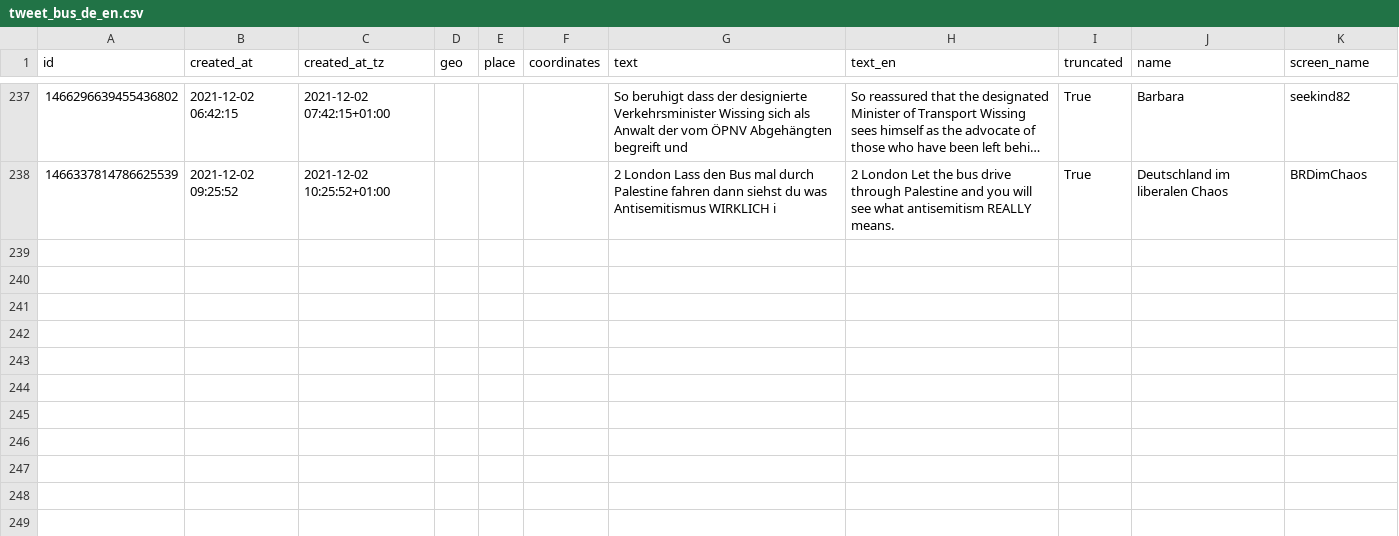
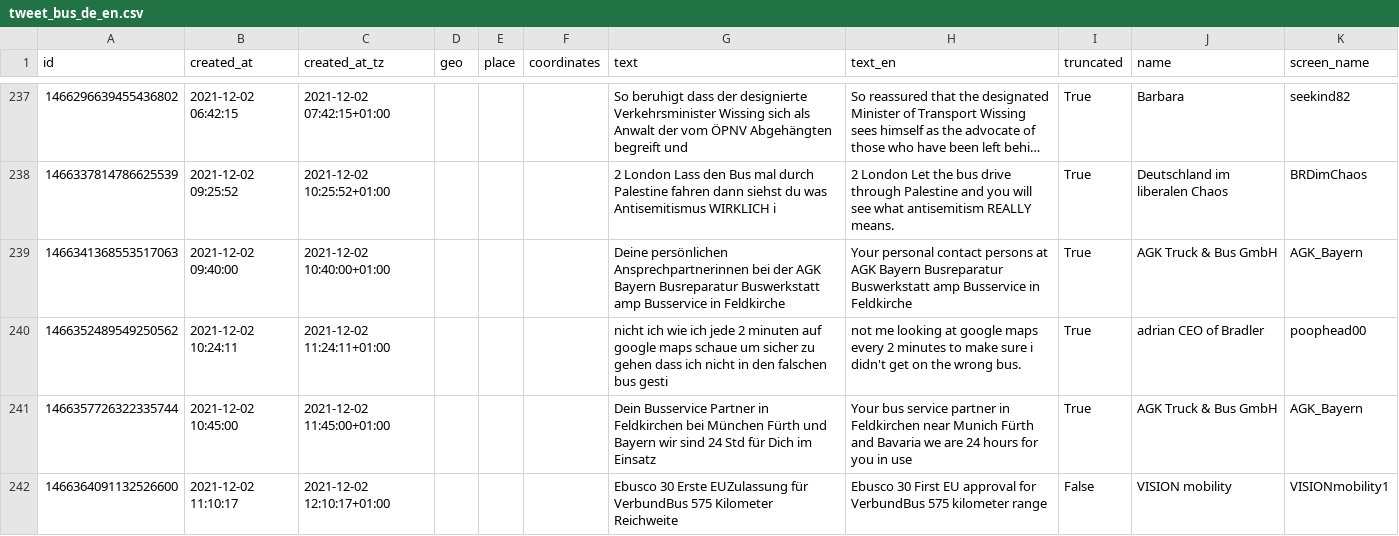
Before and after one commit to megnergit/MunichBusService_Heroku_S2, a CSV file: data/tweet_bus_de_en.csv, drawn as a sheet; only a part is shown, gaps mark what is left out; long unchanged cells end in …; the diff names each change by its address in the sheet, - before the commit and + after, or states it on an @@ line.

```diff
--- a/data/tweet_bus_de_en.csv
+++ b/data/tweet_bus_de_en.csv
+row 239: 1466341368553517063 | 2021-12-02 09:40:00 | 2021-12-02 10:40:00+01:00 |  |  |  | Deine persönlichen Ansprechpartnerinnen bei der AGK Bayern Busreparatur Buswerkstatt amp Busservice in Feldkirche | Your personal contact persons at AGK Bayern Busreparatur Buswerkstatt amp Busservice in Feldkirche | True | AGK Truck & Bus GmbH | AGK_Bayern
+row 240: 1466352489549250562 | 2021-12-02 10:24:11 | 2021-12-02 11:24:11+01:00 |  |  |  | nicht ich wie ich jede 2 minuten auf google maps schaue um sicher zu gehen dass ich nicht in den falschen bus gesti | not me looking at google maps every 2 minutes to make sure i didn't get on the wrong bus. | True | adrian CEO of Bradler | poophead00
+row 241: 1466357726322335744 | 2021-12-02 10:45:00 | 2021-12-02 11:45:00+01:00 |  |  |  | Dein Busservice Partner in Feldkirchen bei München Fürth und Bayern wir sind 24 Std für Dich im Einsatz | Your bus service partner in Feldkirchen near Munich Fürth and Bavaria we are 24 hours for you in use | True | AGK Truck & Bus GmbH | AGK_Bayern
+row 242: 1466364091132526600 | 2021-12-02 11:10:17 | 2021-12-02 12:10:17+01:00 |  |  |  | Ebusco 30 Erste EUZulassung für VerbundBus 575 Kilometer Reichweite | Ebusco 30 First EU approval for VerbundBus 575 kilometer range | False | VISION mobility | VISIONmobility1
```
Also changed, not shown: data/mbs_agg.csv, data/mbs_geo.csv, 4 other files.
